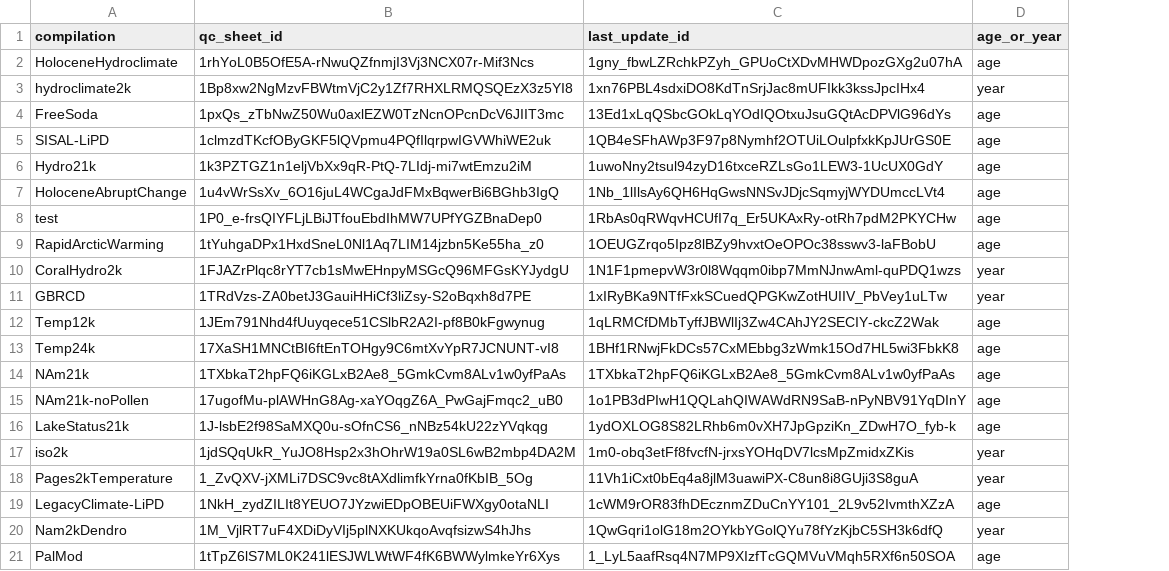
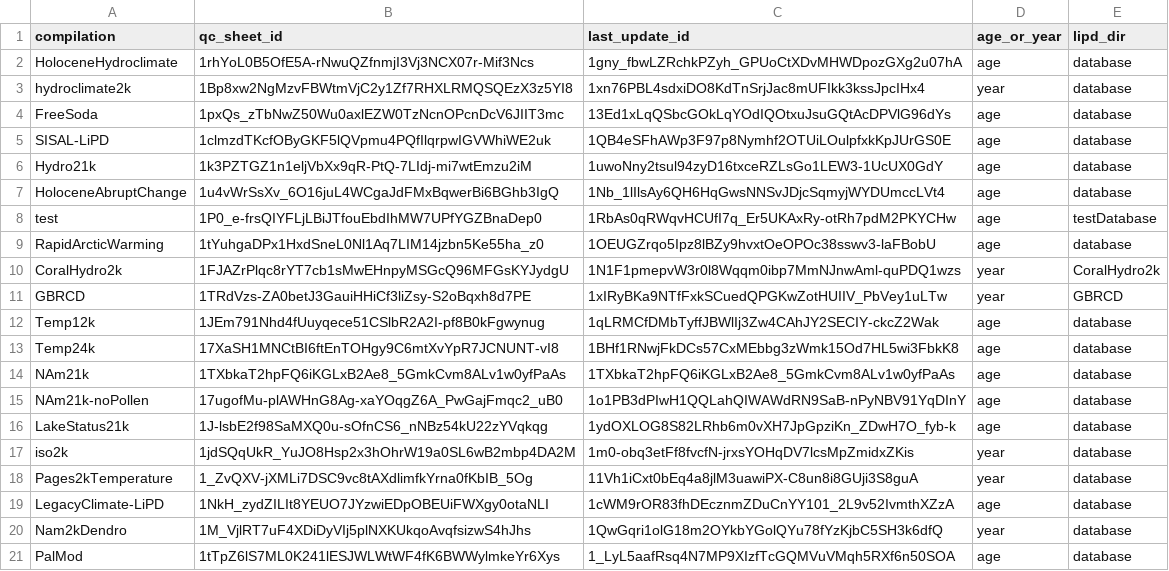
Before and after one commit to nickmckay/lipdverse-updater, a TSV file: inst/extdata/compilations.tsv, drawn as a sheet; the diff names each change by its address in the sheet, - before the commit and + after, or states it on an @@ line.

```diff
--- a/inst/extdata/compilations.tsv
+++ b/inst/extdata/compilations.tsv
+column E (lipd_dir), rows 2-21: database | database | database | database | database | database | testDatabase | database | CoralHydro2k | GBRCD | database | database | database | database | database | database | database | database | database | database
```
Also changed, not shown: 1 other file.
